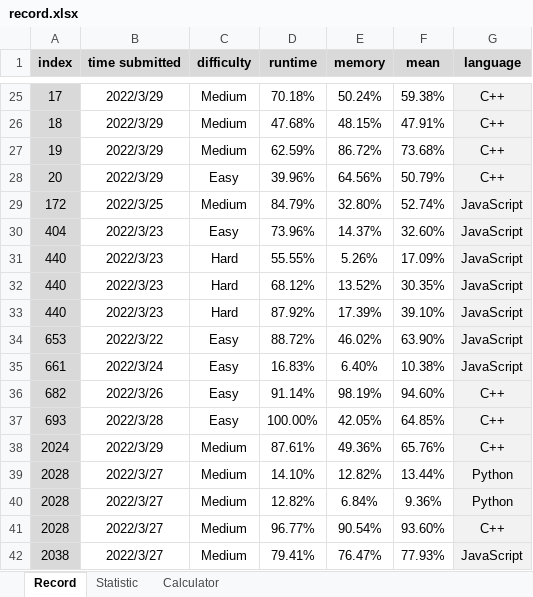
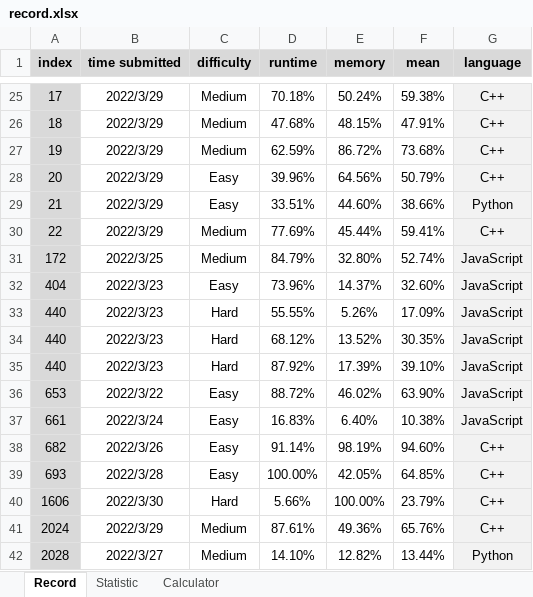
Before and after one commit to onedonedone/doneAlgo, an Excel workbook: record.xlsx, sheet Record, drawn as a sheet; only a part is shown, gaps mark what is left out; the shorter side is filled out with more unchanged rows; values as stored, in another font and other column widths than the file's, no borders; conditional formats not drawn; the diff names each change by its address in the sheet, - before the commit and + after, or states it on an @@ line.

Commit message:
Update LeetCode 1606

```diff
--- a/record.xlsx (sheet Record)
+++ b/record.xlsx (sheet Record)
+row 29: 21 | 2022/3/29 | Easy | 33.51% | 44.60% | 38.66% | Python
+row 30: 22 | 2022/3/29 | Medium | 77.69% | 45.44% | 59.41% | C++
+row 40: 1606 | 2022/3/30 | Hard | 5.66% | 100.00% | 23.79% | C++
```
Also changed, not shown: sheet Calculator, sheet Statistic, formulas that keep their value, charts or pictures.
